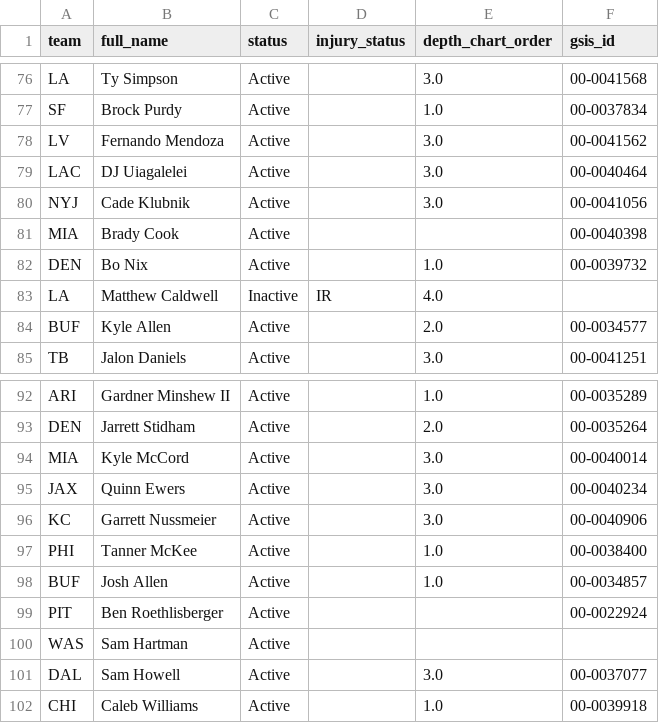
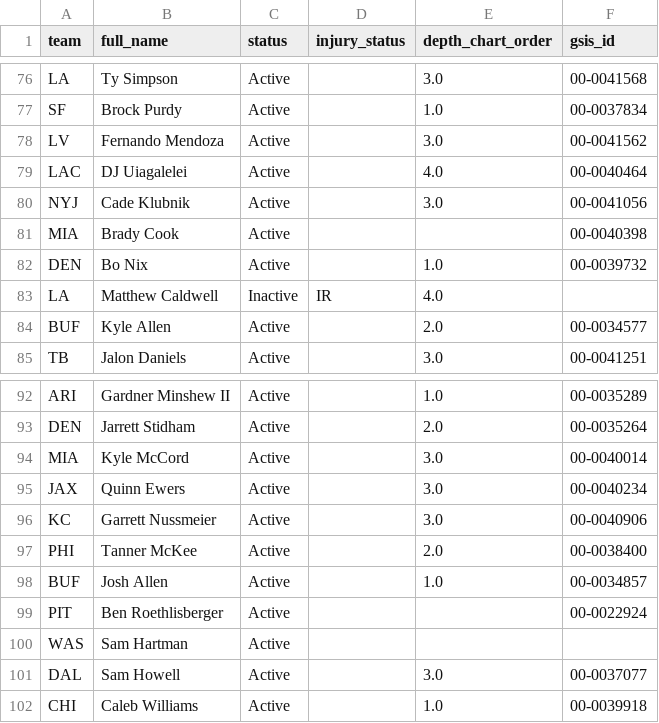
Before and after one commit to WilliamChen768/nfl-game-predictor, a CSV file: predictions/2026_week09_qb_news.csv, drawn as a sheet; only a part is shown, gaps mark what is left out; the diff covers the shown part only.

```diff
--- a/predictions/2026_week09_qb_news.csv
+++ b/predictions/2026_week09_qb_news.csv
@@ -78,3 +78,3 @@ SF,Brock Purdy,Active,,1.0,00-0037834
 LV,Fernando Mendoza,Active,,3.0,00-0041562
-LAC,DJ Uiagalelei,Active,,3.0,00-0040464
+LAC,DJ Uiagalelei,Active,,4.0,00-0040464
 NYJ,Cade Klubnik,Active,,3.0,00-0041056
@@ -96,3 +96,3 @@ JAX,Quinn Ewers,Active,,3.0,00-0040234
 KC,Garrett Nussmeier,Active,,3.0,00-0040906
-PHI,Tanner McKee,Active,,1.0,00-0038400
+PHI,Tanner McKee,Active,,2.0,00-0038400
 BUF,Josh Allen,Active,,1.0,00-0034857
```
Also changed, not shown: 1 added row and 8 edited cells elsewhere in this file, predictions/2026_week09.csv, 2 other files.
